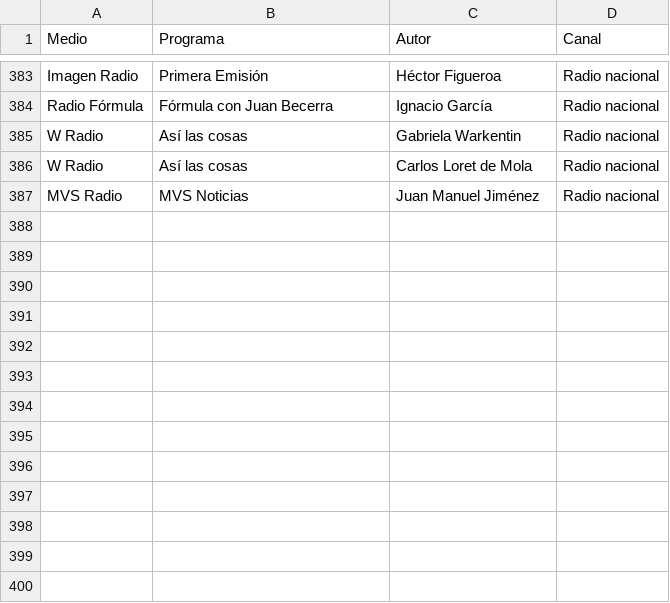
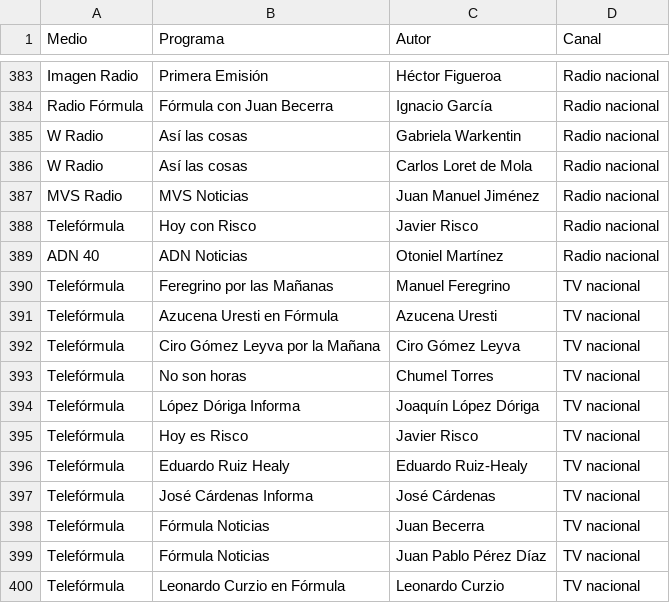
Before and after one commit to thelonious9/radio, a CSV file: MedioFirma.csv, drawn as a sheet; only a part is shown, gaps mark what is left out; the diff names each change by its address in the sheet, - before the commit and + after, or states it on an @@ line.

Commit message:
Todo Fórmula

```diff
--- a/MedioFirma.csv
+++ b/MedioFirma.csv
+row 388: Telefórmula | Hoy con Risco | Javier Risco | Radio nacional
+row 389: ADN 40 | ADN Noticias | Otoniel Martínez | Radio nacional
+row 390: Telefórmula | Feregrino por las Mañanas | Manuel Feregrino | TV nacional
+row 391: Telefórmula | Azucena Uresti en Fórmula | Azucena Uresti | TV nacional
+row 392: Telefórmula | Ciro Gómez Leyva por la Mañana | Ciro Gómez Leyva | TV nacional
+row 393: Telefórmula | No son horas | Chumel Torres | TV nacional
+row 394: Telefórmula | López Dóriga Informa | Joaquín López Dóriga | TV nacional
+row 395: Telefórmula | Hoy es Risco | Javier Risco | TV nacional
+row 396: Telefórmula | Eduardo Ruiz Healy | Eduardo Ruiz-Healy | TV nacional
+row 397: Telefórmula | José Cárdenas Informa | José Cárdenas | TV nacional
+row 398: Telefórmula | Fórmula Noticias | Juan Becerra | TV nacional
+row 399: Telefórmula | Fórmula Noticias | Juan Pablo Pérez Díaz | TV nacional
+row 400: Telefórmula | Leonardo Curzio en Fórmula | Leonardo Curzio | TV nacional
```
